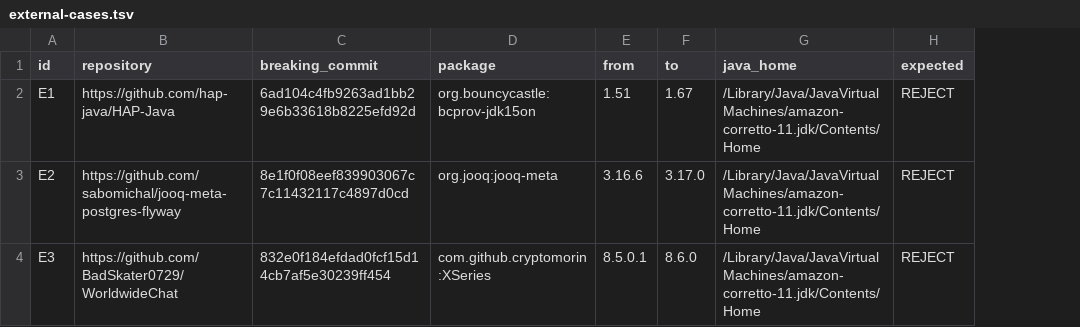
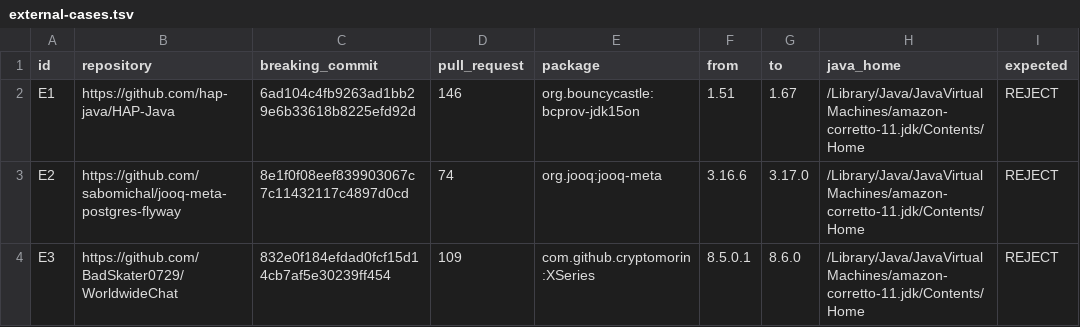
Before and after one commit to OuroborosOB22/sentry, a TSV file: demo/external-cases.tsv, drawn as a sheet; the diff names each change by its address in the sheet, - before the commit and + after, or states it on an @@ line.

Commit message:
fetch the pull request that holds the breaking commit

```diff
--- a/demo/external-cases.tsv
+++ b/demo/external-cases.tsv
+column D (pull_request), rows 2-4: 146 | 74 | 109
```
Also changed, not shown: 1 other file.
